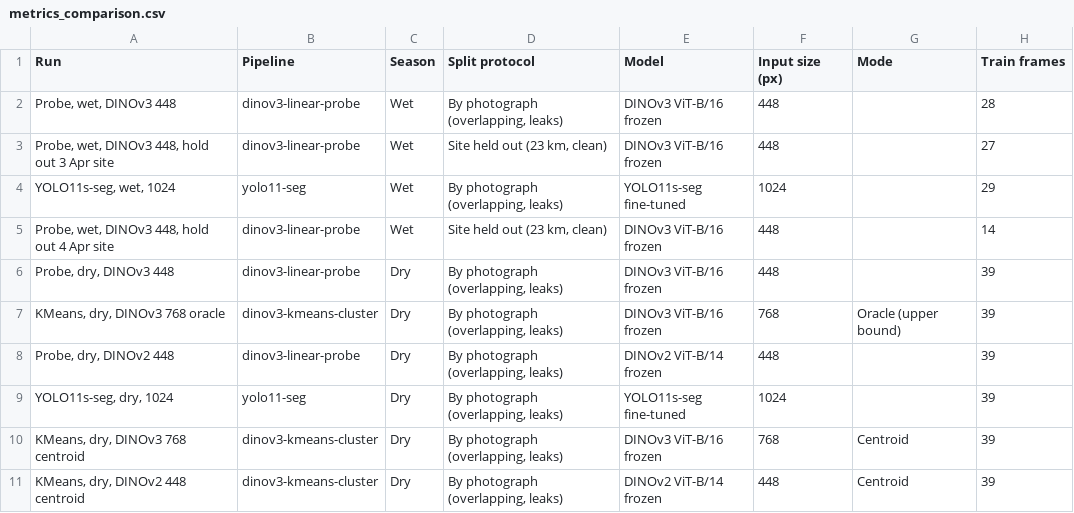
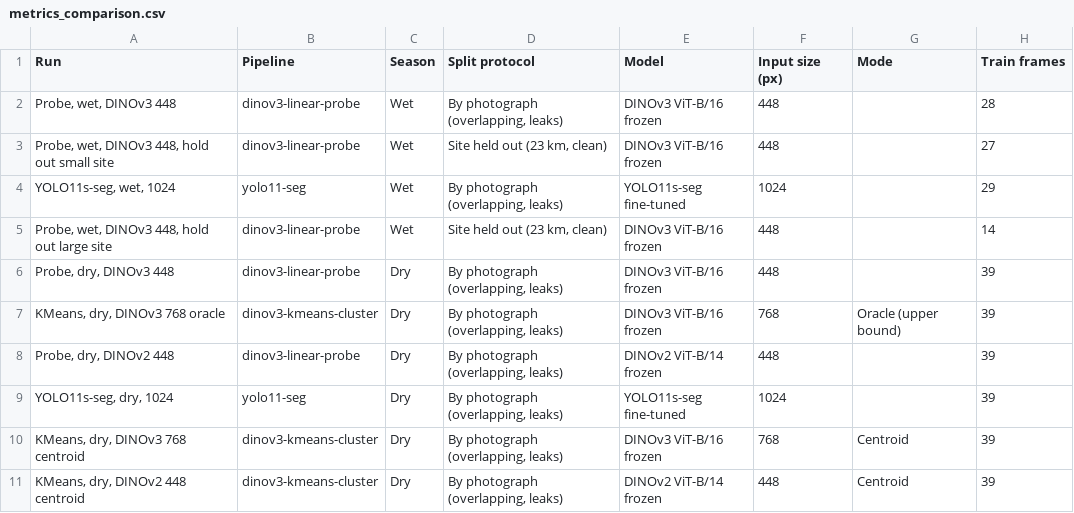
Before and after one commit to nutboltu/chinee-apple-cv-benchmark, a CSV file: pipelines/metrics_comparison.csv, drawn as a sheet; only a part is shown; the diff names each change by its address in the sheet, - before the commit and + after, or states it on an @@ line.

```diff
--- a/pipelines/metrics_comparison.csv
+++ b/pipelines/metrics_comparison.csv
-A3 (Run): Probe, wet, DINOv3 448, hold out 3 Apr site
+A3 (Run): Probe, wet, DINOv3 448, hold out small site
-A5 (Run): Probe, wet, DINOv3 448, hold out 4 Apr site
+A5 (Run): Probe, wet, DINOv3 448, hold out large site
```
